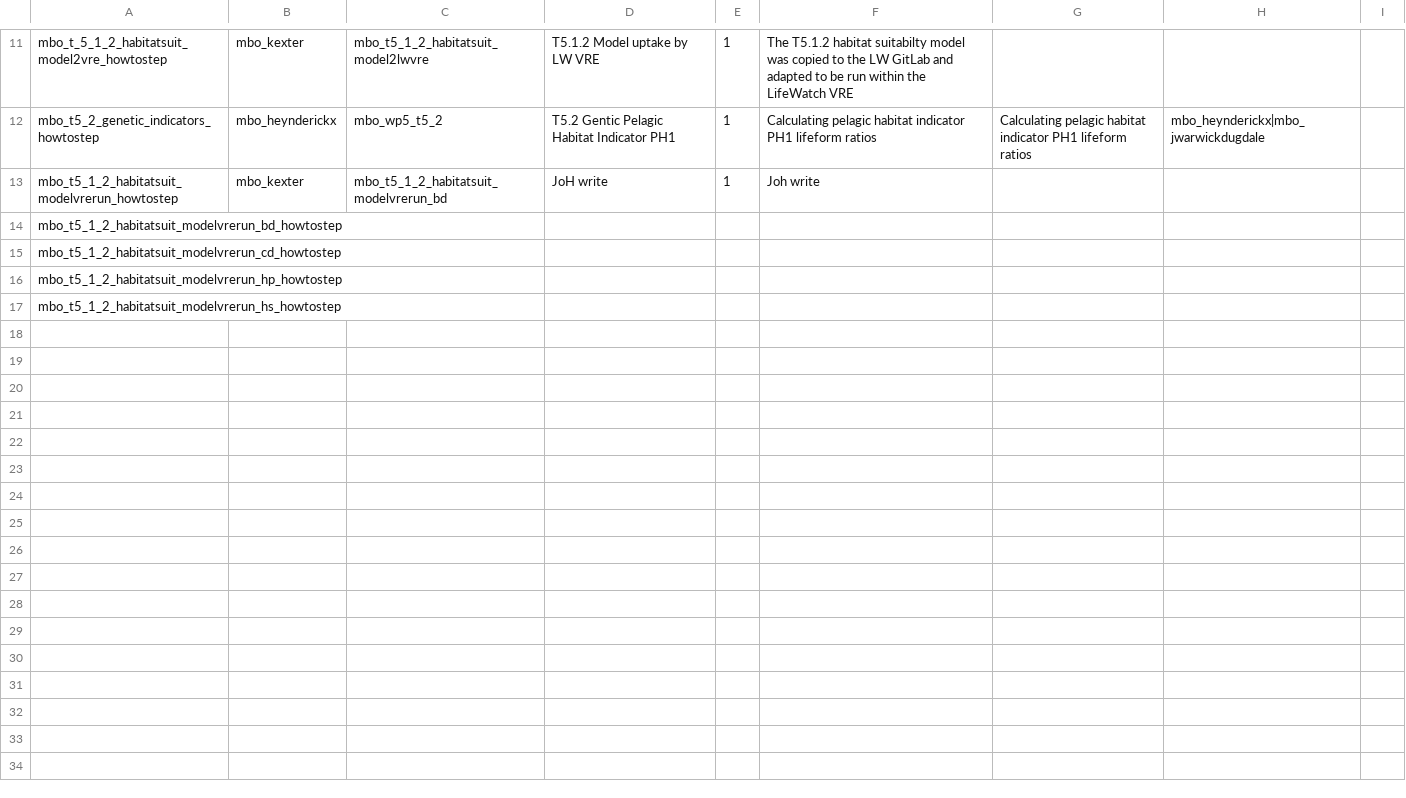
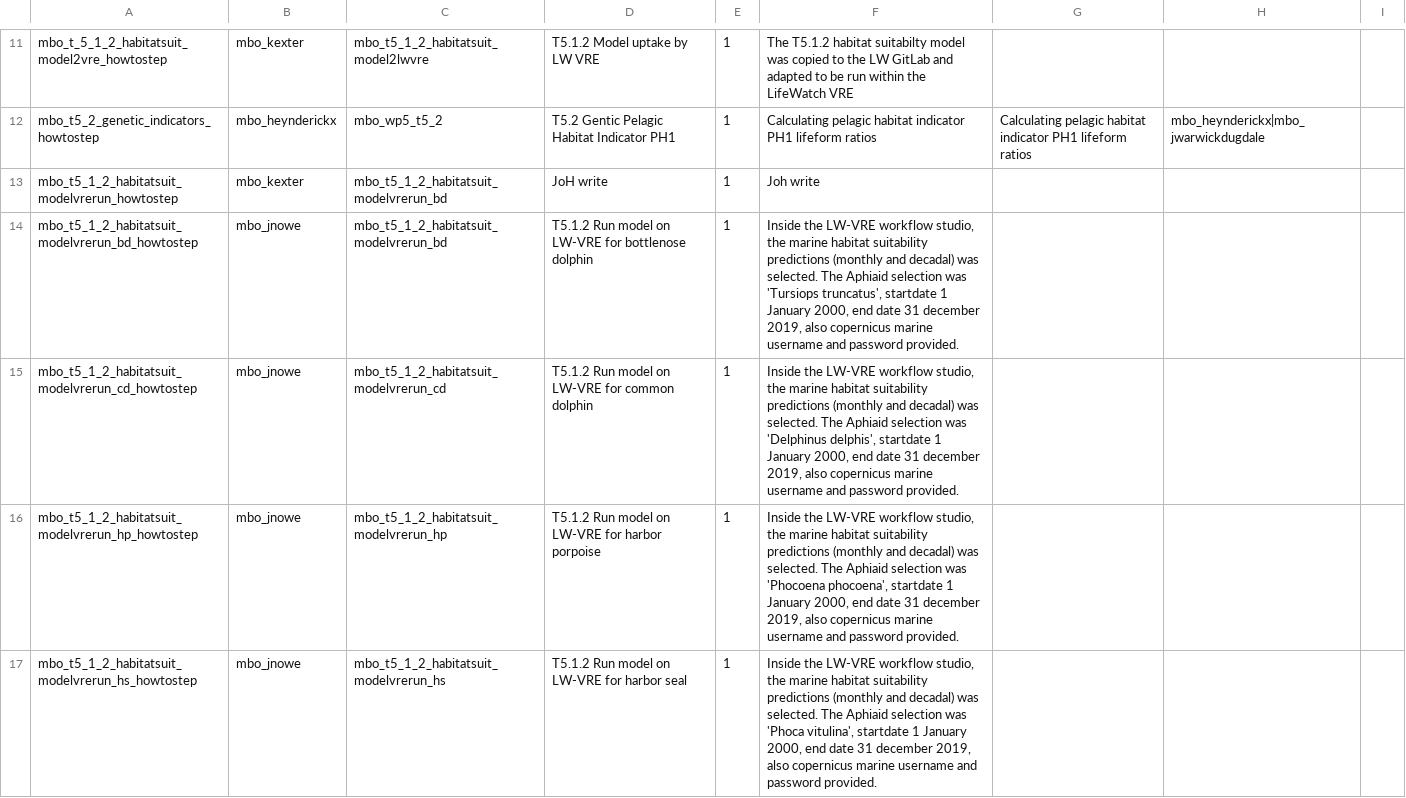
Before and after one commit to marco-bolo/csv-to-json-ld, a CSV file: data/HowToStep.csv, drawn as a sheet; only a part is shown, gaps mark what is left out; the diff names each change by its address in the sheet, - before the commit and + after, or states it on an @@ line.

```diff
--- a/data/HowToStep.csv
+++ b/data/HowToStep.csv
-B14:B17: (empty)
+B14:B17: mbo_jnowe
-C14: (empty)
+C14: mbo_t5_1_2_habitatsuit_modelvrerun_bd
-D14: (empty)
+D14: T5.1.2 Run model on LW-VRE for bottlenose dolphin
-E14:E17: (empty)
+E14:E17: 1
-F14: (empty)
+F14: Inside the LW-VRE workflow studio, the marine habitat suitability predictions (monthly and decadal) was selected. The Aphiaid selection was 'Tursiops truncatus', startdate 1 January 2000, end date 31 december 2019, also copernicus marine username and password provided.
-C15: (empty)
+C15: mbo_t5_1_2_habitatsuit_modelvrerun_cd
-D15: (empty)
+D15: T5.1.2 Run model on LW-VRE for common dolphin
-F15: (empty)
+F15: Inside the LW-VRE workflow studio, the marine habitat suitability predictions (monthly and decadal) was selected. The Aphiaid selection was 'Delphinus delphis', startdate 1 January 2000, end date 31 december 2019, also copernicus marine username and password provided.
-C16: (empty)
+C16: mbo_t5_1_2_habitatsuit_modelvrerun_hp
-D16: (empty)
+D16: T5.1.2 Run model on LW-VRE for harbor porpoise
-F16: (empty)
+F16: Inside the LW-VRE workflow studio, the marine habitat suitability predictions (monthly and decadal) was selected. The Aphiaid selection was 'Phocoena phocoena', startdate 1 January 2000, end date 31 december 2019, also copernicus marine username and password provided.
-C17: (empty)
+C17: mbo_t5_1_2_habitatsuit_modelvrerun_hs
-D17: (empty)
+D17: T5.1.2 Run model on LW-VRE for harbor seal
-F17: (empty)
+F17: Inside the LW-VRE workflow studio, the marine habitat suitability predictions (monthly and decadal) was selected. The Aphiaid selection was 'Phoca vitulina', startdate 1 January 2000, end date 31 december 2019, also copernicus marine username and password provided.
```
Also changed, not shown: data/Action.csv, data/HowTo.csv.
